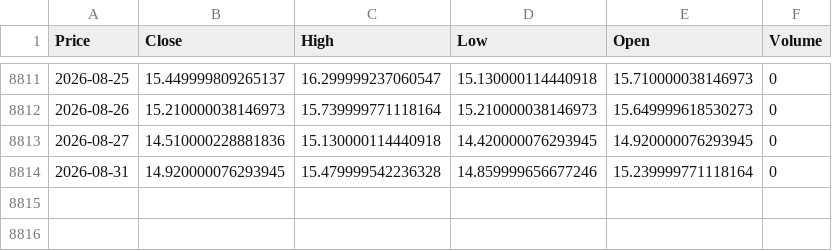
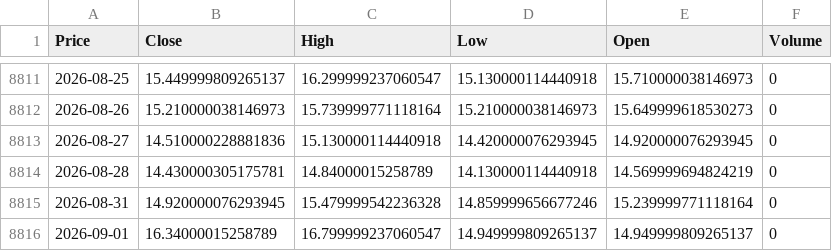
Before and after one commit to VAISHNAVISARANGA/VixEn-Quant, a CSV file: vix.csv, drawn as a sheet; only a part is shown, gaps mark what is left out; the diff names each change by its address in the sheet, - before the commit and + after, or states it on an @@ line.

```diff
--- a/vix.csv
+++ b/vix.csv
+row 8814: 2026-08-28 | 14.430000305175781 | 14.84000015258789 | 14.130000114440918 | 14.569999694824219 | 0
+row 8816: 2026-09-01 | 16.34000015258789 | 16.799999237060547 | 14.949999809265137 | 14.949999809265137 | 0
```
Also changed, not shown: spy.csv.
